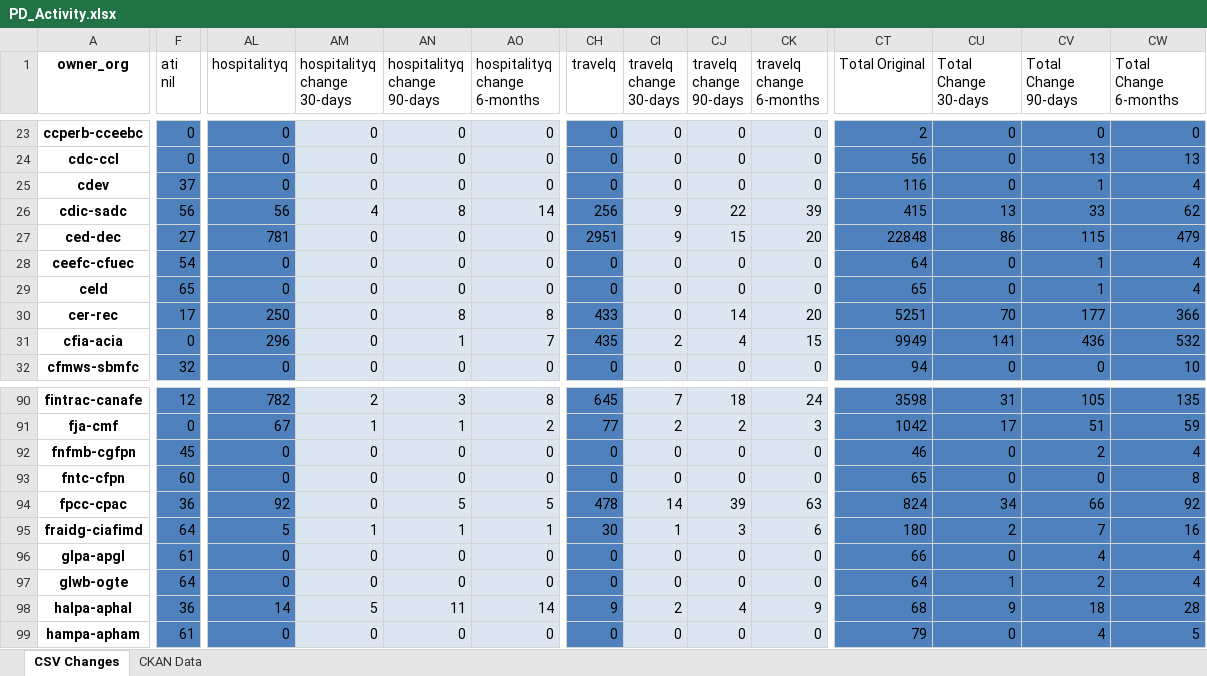
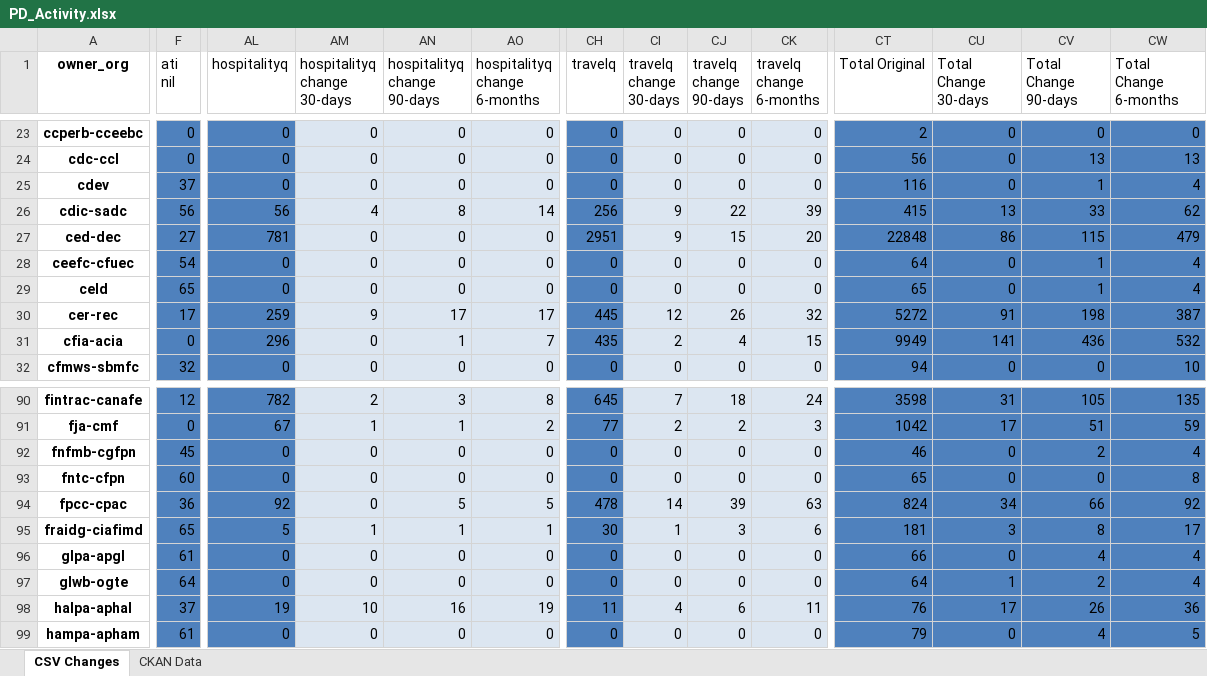
Before and after one commit to PatLittle/analytics-corporate-reporting, an Excel workbook: PD_CHANGES_RPT/PD_Activity.xlsx, sheet CSV Changes, drawn as a sheet; only a part is shown, gaps mark what is left out; values as stored, in another font and other column widths than the file's, no borders; the diff covers the shown part only; the diff names each change by its address in the sheet, - before the commit and + after, or states it on an @@ line.

```diff
--- a/PD_CHANGES_RPT/PD_Activity.xlsx (sheet CSV Changes)
+++ b/PD_CHANGES_RPT/PD_Activity.xlsx (sheet CSV Changes)
-AL30 (hospitalityq): 250
+AL30 (hospitalityq): 259
-AM30 (hospitalityq change 30-days): 0
+AM30 (hospitalityq change 30-days): 9
-AN30 (hospitalityq change 90-days): 8
+AN30 (hospitalityq change 90-days): 17
-AO30 (hospitalityq change 6-months): 8
+AO30 (hospitalityq change 6-months): 17
-CH30 (travelq): 433
+CH30 (travelq): 445
-CI30 (travelq change 30-days): 0
+CI30 (travelq change 30-days): 12
-CJ30 (travelq change 90-days): 14
+CJ30 (travelq change 90-days): 26
-CK30 (travelq change 6-months): 20
+CK30 (travelq change 6-months): 32
-CT30 (Total Original): 5251
+CT30 (Total Original): 5272
-CU30 (Total Change 30-days): 70
+CU30 (Total Change 30-days): 91
-CV30 (Total Change 90-days): 177
+CV30 (Total Change 90-days): 198
-CW30 (Total Change 6-months): 366
+CW30 (Total Change 6-months): 387
-F95 (ati nil): 64
+F95 (ati nil): 65
-CT95 (Total Original): 180
+CT95 (Total Original): 181
-CU95 (Total Change 30-days): 2
+CU95 (Total Change 30-days): 3
-CV95 (Total Change 90-days): 7
+CV95 (Total Change 90-days): 8
-CW95 (Total Change 6-months): 16
+CW95 (Total Change 6-months): 17
-F98 (ati nil): 36
+F98 (ati nil): 37
-AL98 (hospitalityq): 14
+AL98 (hospitalityq): 19
-AM98 (hospitalityq change 30-days): 5
+AM98 (hospitalityq change 30-days): 10
-AN98 (hospitalityq change 90-days): 11
+AN98 (hospitalityq change 90-days): 16
-AO98 (hospitalityq change 6-months): 14
+AO98 (hospitalityq change 6-months): 19
-CH98 (travelq): 9
+CH98 (travelq): 11
-CI98 (travelq change 30-days): 2
+CI98 (travelq change 30-days): 4
-CJ98 (travelq change 90-days): 4
+CJ98 (travelq change 90-days): 6
-CK98 (travelq change 6-months): 9
+CK98 (travelq change 6-months): 11
-CT98 (Total Original): 68
+CT98 (Total Original): 76
-CU98 (Total Change 30-days): 9
+CU98 (Total Change 30-days): 17
-CV98 (Total Change 90-days): 18
+CV98 (Total Change 90-days): 26
-CW98 (Total Change 6-months): 28
+CW98 (Total Change 6-months): 36
```
Also changed, not shown: 160 edited cells elsewhere in this sheet, sheet CKAN Data, 2 other files.
